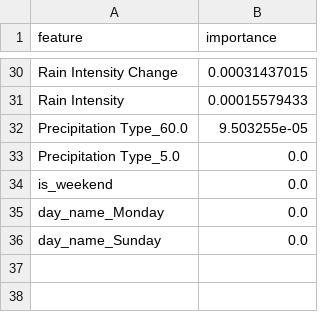
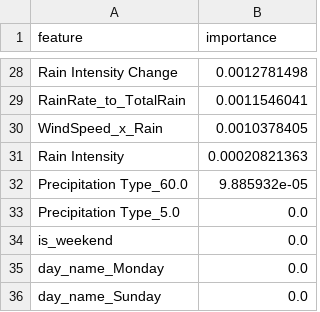
Before and after one commit to UCSF-DataSci/ds217-11-final-echang14, a CSV file: output/q7_feature_importance.csv, drawn as a sheet; only a part is shown, gaps mark what is left out; addresses are those after the commit; the diff covers the shown part only; the diff names each change by its address in the sheet, - before the commit and + after, or states it on an @@ line.

```diff
--- a/output/q7_feature_importance.csv
+++ b/output/q7_feature_importance.csv
-B28 (importance): 0.00031437015
+B28 (importance): 0.0012781498
+row 29: RainRate_to_TotalRain | 0.0011546041
+row 30: WindSpeed_x_Rain | 0.0010378405
-B31 (importance): 0.00015579433
+B31 (importance): 0.00020821363
-B32 (importance): 9.503255e-05
+B32 (importance): 9.885932e-05
```
Also changed, not shown: 5 added rows, 7 removed rows and 21 edited cells elsewhere in this file, output/q5_correlations.csv, output/q6_y_train.csv, 14 other files.
